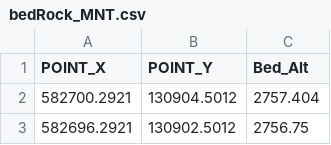
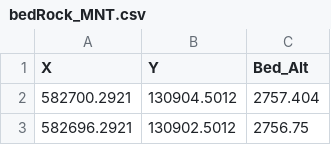
Before and after one commit to valDallalba/Tsanfleuron_geostatistical_baserock_estimation_paper, a CSV file: data/PointSet/csv/bedRock_MNT.csv, drawn as a sheet; only a part is shown.

```diff
--- a/data/PointSet/csv/bedRock_MNT.csv
+++ b/data/PointSet/csv/bedRock_MNT.csv
@@ -1,2 +1,2 @@
-POINT_X	POINT_Y	Bed_Alt
+X	Y	Bed_Alt
 582700.2921	130904.5012	2757.404
```
Also changed, not shown: 7 other files.
